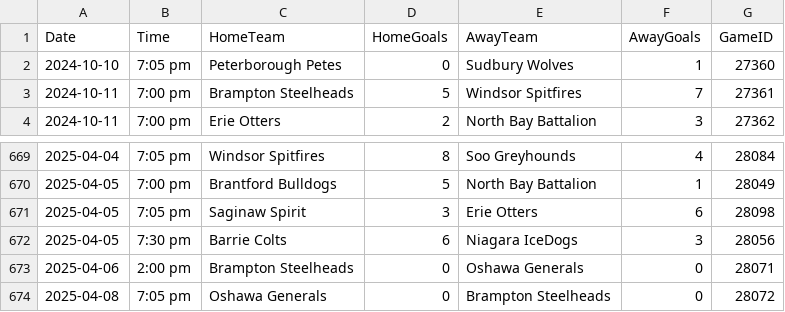
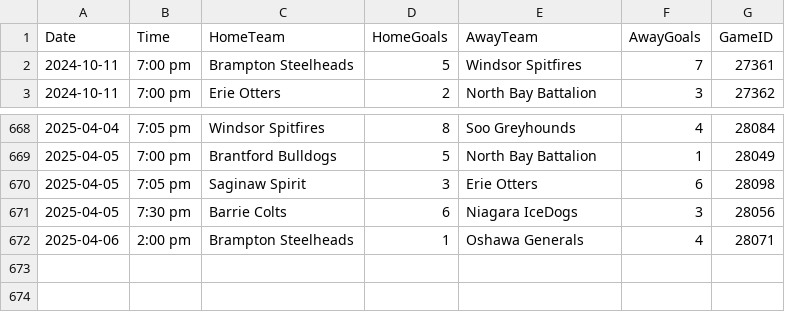
Before and after one commit to InsightDynamics/OHLStatHub, a CSV file: docs/OHL_SCHEDULE/OHL_Schedule_2024_2025.csv, drawn as a sheet; only a part is shown, gaps mark what is left out.

```diff
--- a/docs/OHL_SCHEDULE/OHL_Schedule_2024_2025.csv
+++ b/docs/OHL_SCHEDULE/OHL_Schedule_2024_2025.csv
@@ -1,3 +1,2 @@
 Date,Time,HomeTeam,HomeGoals,AwayTeam,AwayGoals,GameID
-2024-10-10,7:05 pm,Peterborough Petes,0,Sudbury Wolves,1,27360
 2024-10-11,7:00 pm,Brampton Steelheads,5,Windsor Spitfires,7,27361
@@ -672,3 +671,2 @@ Date,Time,HomeTeam,HomeGoals,AwayTeam,AwayGoals,GameID
 2025-04-05,7:30 pm,Barrie Colts,6,Niagara IceDogs,3,28056
-2025-04-06,2:00 pm,Brampton Steelheads,0,Oshawa Generals,0,28071
-2025-04-08,7:05 pm,Oshawa Generals,0,Brampton Steelheads,0,28072
+2025-04-06,2:00 pm,Brampton Steelheads,1,Oshawa Generals,4,28071
```
Also changed, not shown: 3 other files.
